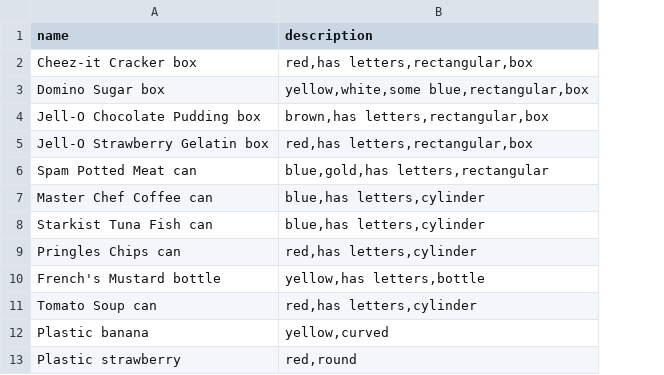
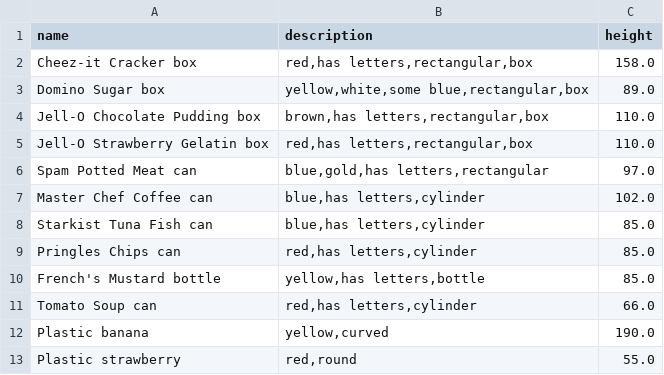
Before and after one commit to GPT-RL/generalization, a CSV file: features.csv, drawn as a sheet; only a part is shown; the diff names each change by its address in the sheet, - before the commit and + after, or states it on an @@ line.

```diff
--- a/features.csv
+++ b/features.csv
+column C (height), rows 2-13: 158.0 | 89.0 | 110.0 | 110.0 | 97.0 | 102.0 | 85.0 | 85.0 | 85.0 | 66.0 | 190.0 | 55.0
```
Also changed, not shown: excluded.csv, ycb.csv, 2 other files.
